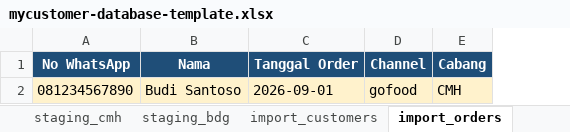
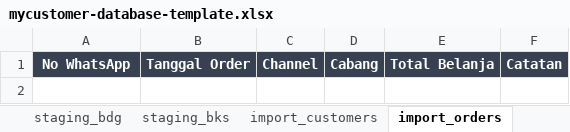
Before and after one commit to myGroomy/mochikin-apps-system, an Excel workbook: apps/mycustomer/templates/mycustomer-database-template.xlsx, sheet import_orders, drawn as a sheet; values as stored, in another font and other column widths than the file's, no borders; removed rows and columns are numbered as before the commit, all else as after; the diff names each change by its address in the sheet, - before the commit and + after, or states it on an @@ line.

```diff
--- a/apps/mycustomer/templates/mycustomer-database-template.xlsx (sheet import_orders)
+++ b/apps/mycustomer/templates/mycustomer-database-template.xlsx (sheet import_orders)
+sheet tab: staging_bks
-column B, row 1: Nama
+column E, row 1: Total Belanja
+column F, row 1: Catatan
-A1 fill: #1F4E78
+A1 fill: #374151
-B1:D1 fill: #1F4E78
+B1:D1 fill: #374151
-row 2: 081234567890 | Budi Santoso | 2026-09-01 | gofood | CMH
```
Also changed, not shown: sheet orders, sheet customers, sheet customer_branches, sheet users, sheet branches, sheet settings, 3 more sheets, other sheet tabs, apps/stokis/templates/stokis-registry.xlsx, apps/stokis/templates/stokis-template-cabang.xlsx, 13 other files.
